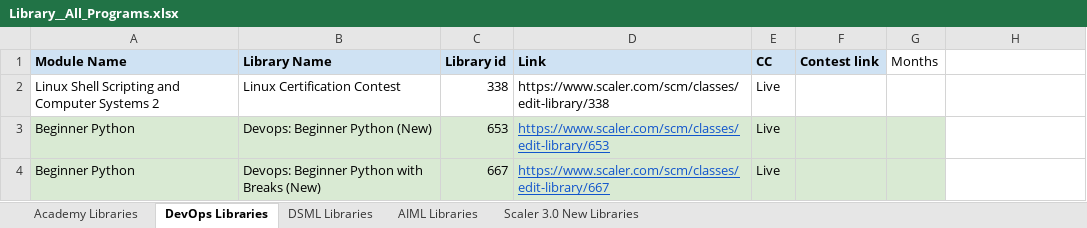
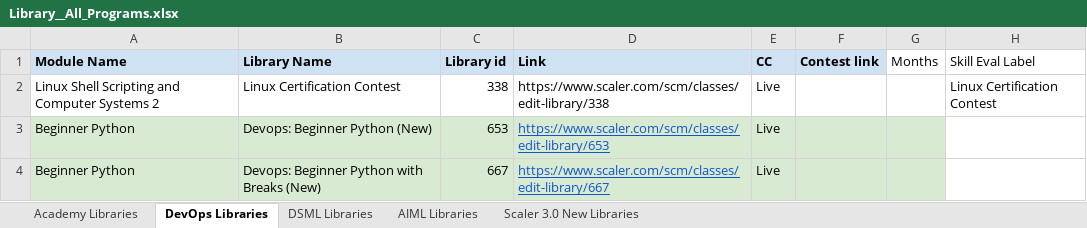
Before and after one commit to shaikhdarfisha-maker/contest_agent, an Excel workbook: data/Library__All_Programs.xlsx, sheet DevOps Libraries, drawn as a sheet; only a part is shown; values as stored, in another font and other column widths than the file's, no borders; the diff names each change by its address in the sheet, - before the commit and + after, or states it on an @@ line.

```diff
--- a/data/Library__All_Programs.xlsx (sheet DevOps Libraries)
+++ b/data/Library__All_Programs.xlsx (sheet DevOps Libraries)
-H1: (empty)
+H1: Skill Eval Label
-H2 (Skill Eval Label): (empty)
+H2 (Skill Eval Label): Linux Certification Contest
```
Also changed, not shown: 3 other files.
